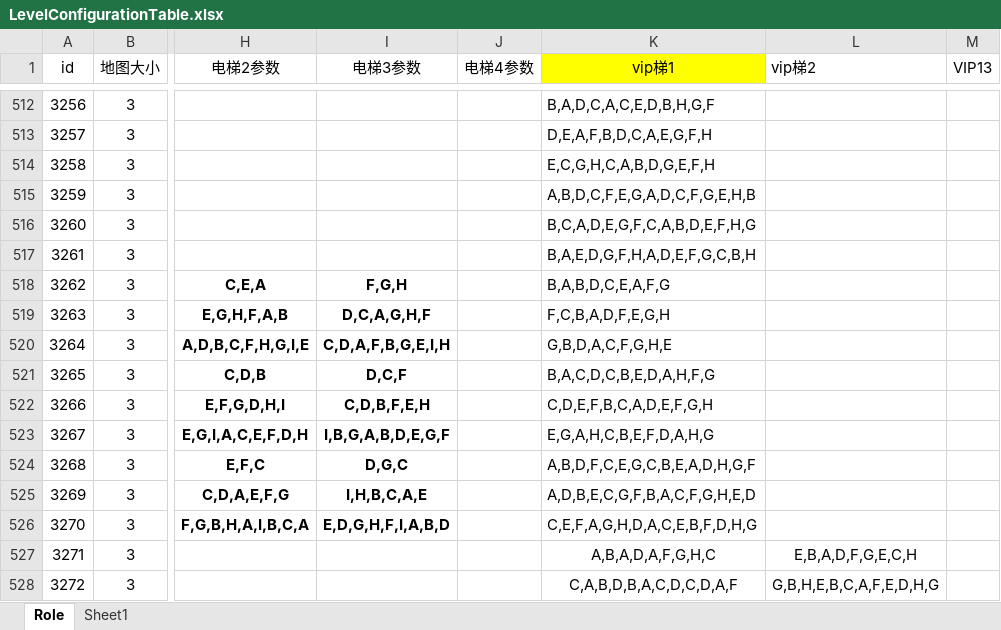
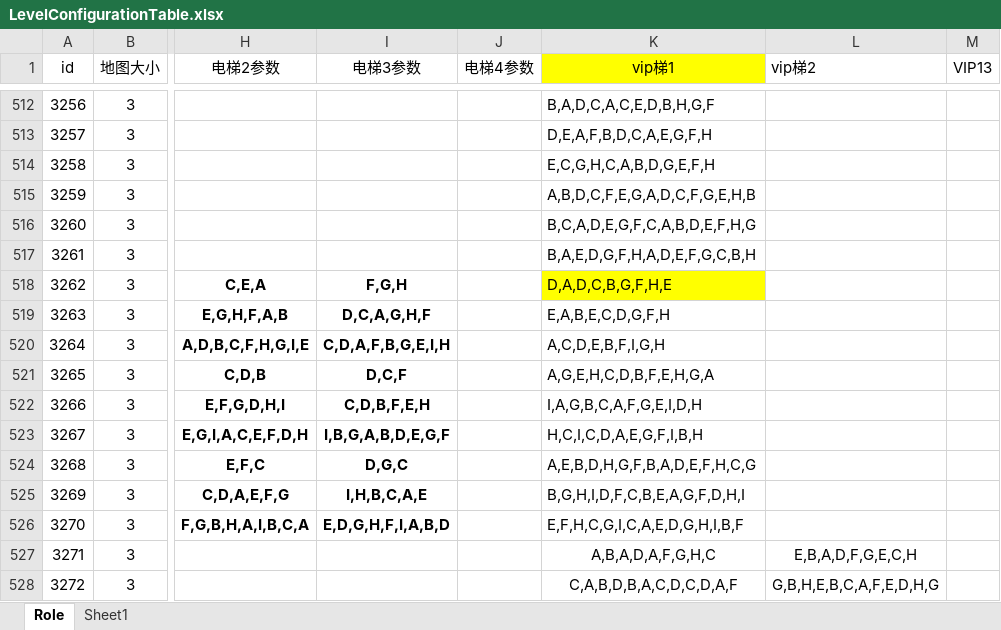
Before and after one commit to SmallBad-Cat/MapEditing, an Excel workbook: excel/LevelConfigurationTable.xlsx, sheet Role, drawn as a sheet; only a part is shown, gaps mark what is left out; values as stored, in another font and other column widths than the file's, no borders; the diff names each change by its address in the sheet, - before the commit and + after, or states it on an @@ line.

```diff
--- a/excel/LevelConfigurationTable.xlsx (sheet Role)
+++ b/excel/LevelConfigurationTable.xlsx (sheet Role)
-K518 (vip梯1): B,A,B,D,C,E,A,F,G
+K518 (vip梯1): D,A,D,C,B,G,F,H,E
-K518 fill: none
+K518 fill: #FFFF00
-K519 (vip梯1): F,C,B,A,D,F,E,G,H
+K519 (vip梯1): E,A,B,E,C,D,G,F,H
-K520 (vip梯1): G,B,D,A,C,F,G,H,E
+K520 (vip梯1): A,C,D,E,B,F,I,G,H
-K521 (vip梯1): B,A,C,D,C,B,E,D,A,H,F,G
+K521 (vip梯1): A,G,E,H,C,D,B,F,E,H,G,A
-K522 (vip梯1): C,D,E,F,B,C,A,D,E,F,G,H
+K522 (vip梯1): I,A,G,B,C,A,F,G,E,I,D,H
-K523 (vip梯1): E,G,A,H,C,B,E,F,D,A,H,G
+K523 (vip梯1): H,C,I,C,D,A,E,G,F,I,B,H
-K524 (vip梯1): A,B,D,F,C,E,G,C,B,E,A,D,H,G,F
+K524 (vip梯1): A,E,B,D,H,G,F,B,A,D,E,F,H,C,G
-K525 (vip梯1): A,D,B,E,C,G,F,B,A,C,F,G,H,E,D
+K525 (vip梯1): B,G,H,I,D,F,C,B,E,A,G,F,D,H,I
-K526 (vip梯1): C,E,F,A,G,H,D,A,C,E,B,F,D,H,G
+K526 (vip梯1): E,F,H,C,G,I,C,A,E,D,G,H,I,B,F
```
Also changed, not shown: 2 other files.
